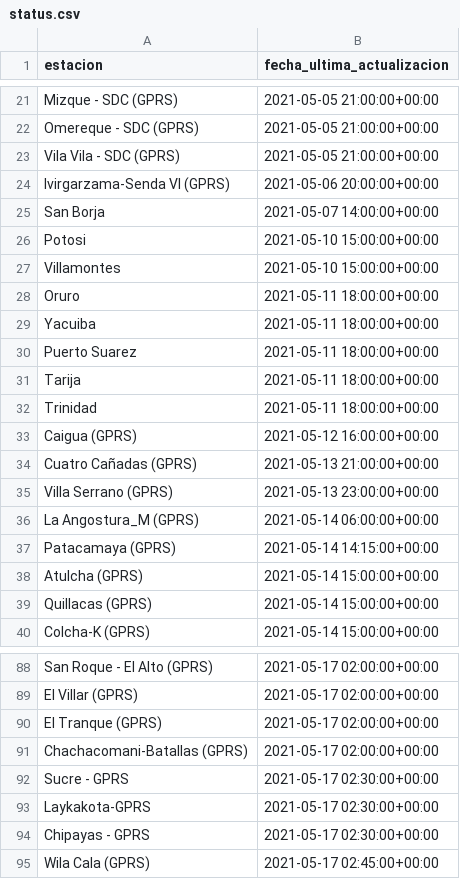
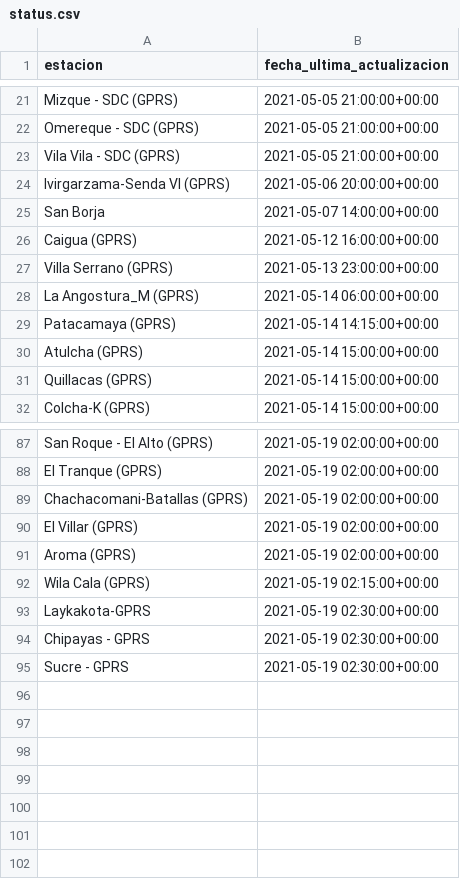
Before and after one commit to pr0nstar/meteorologia-bolivia, a CSV file: status.csv, drawn as a sheet; only a part is shown, gaps mark what is left out; removed rows and columns are numbered as before the commit, all else as after; the diff covers the shown part only; the diff names each change by its address in the sheet, - before the commit and + after, or states it on an @@ line.

```diff
--- a/status.csv
+++ b/status.csv
-row 26: Potosi | 2021-05-10 15:00:00+00:00
-row 27: Villamontes | 2021-05-10 15:00:00+00:00
-row 28: Oruro | 2021-05-11 18:00:00+00:00
-row 29: Yacuiba | 2021-05-11 18:00:00+00:00
-row 30: Puerto Suarez | 2021-05-11 18:00:00+00:00
-row 31: Tarija | 2021-05-11 18:00:00+00:00
-row 32: Trinidad | 2021-05-11 18:00:00+00:00
-row 34: Cuatro Cañadas (GPRS) | 2021-05-13 21:00:00+00:00
-B87 (fecha_ultima_actualizacion): 2021-05-17 02:00:00+00:00
+B87 (fecha_ultima_actualizacion): 2021-05-19 02:00:00+00:00
-row 89: El Villar (GPRS) | 2021-05-17 02:00:00+00:00
-B88:B89 (fecha_ultima_actualizacion): 2021-05-17 02:00:00+00:00
+B88:B89 (fecha_ultima_actualizacion): 2021-05-19 02:00:00+00:00
-row 92: Sucre - GPRS | 2021-05-17 02:30:00+00:00
+row 90: El Villar (GPRS) | 2021-05-19 02:00:00+00:00
+row 91: Aroma (GPRS) | 2021-05-19 02:00:00+00:00
+row 92: Wila Cala (GPRS) | 2021-05-19 02:15:00+00:00
-B93:B94 (fecha_ultima_actualizacion): 2021-05-17 02:30:00+00:00
+B93:B94 (fecha_ultima_actualizacion): 2021-05-19 02:30:00+00:00
-row 95: Wila Cala (GPRS) | 2021-05-17 02:45:00+00:00
+row 95: Sucre - GPRS | 2021-05-19 02:30:00+00:00
```
Also changed, not shown: 37 added rows, 30 removed rows, 1 moved row and 9 edited cells elsewhere in this file, 3 other files.
